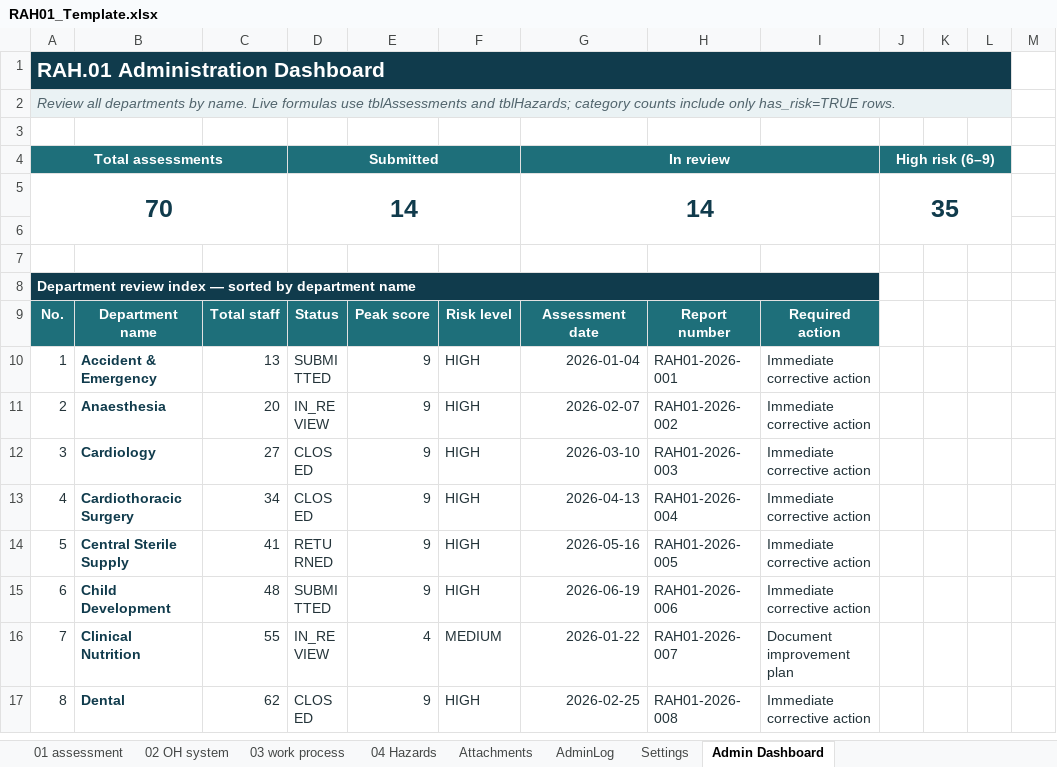
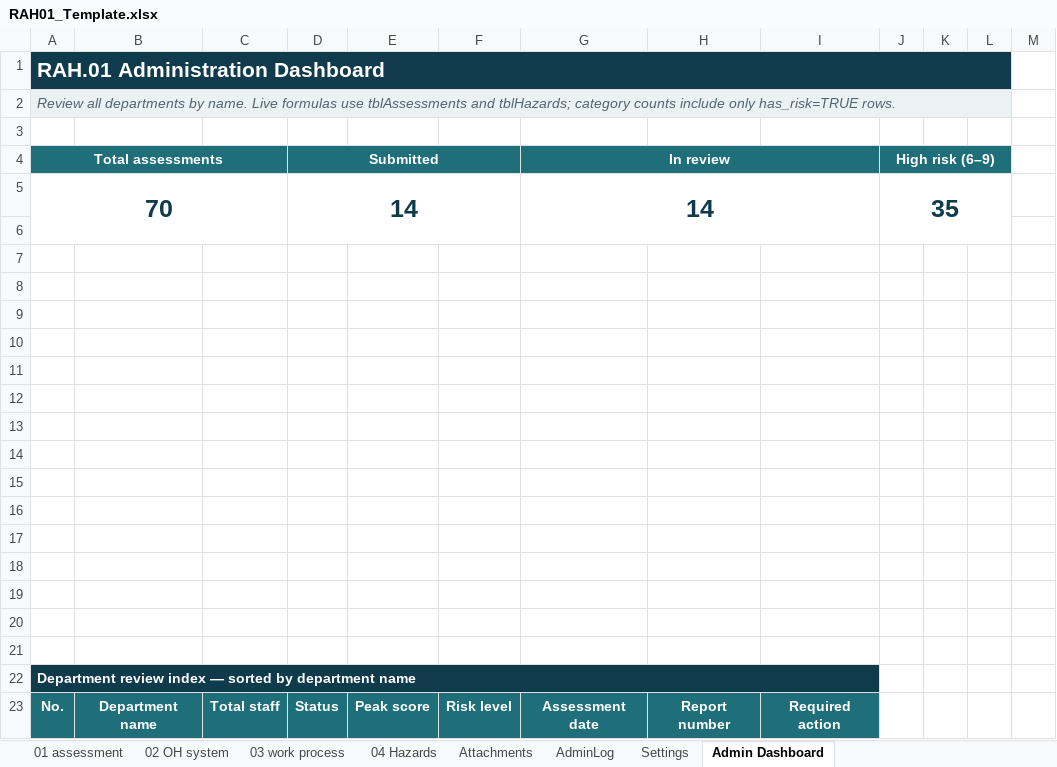
Before and after one commit to taewat07/OpenRAH.01, an Excel workbook: RAH01_Template.xlsx, sheet Admin Dashboard, drawn as a sheet; only a part is shown; the shorter side is filled out with more unchanged rows; values as stored, in another font and other column widths than the file's, no borders; charts and pictures and conditional formats not drawn; removed rows and columns are numbered as before the commit, all else as after; the diff names each change by its address in the sheet, - before the commit and + after, or states it on an @@ line.

Commit message:
Polish assessment form and dashboard workbook

```diff
--- a/RAH01_Template.xlsx (sheet Admin Dashboard)
+++ b/RAH01_Template.xlsx (sheet Admin Dashboard)
-A5:C6 merged
+A5:C6 merged
-D5:F6 merged
+D5:F6 merged
-G5:I6 merged
+G5:I6 merged
-J5:L6 merged
+J5:L6 merged
+row 6: (empty)
+row 7: (empty)
+row 8: (empty)
+row 9: (empty)
+row 10: (empty)
+row 11: (empty)
+row 12: (empty)
+row 13: (empty)
+row 14: (empty)
+row 15: (empty)
+row 16: (empty)
+row 17: (empty)
+row 18: (empty)
+row 19: (empty)
```
Also changed, not shown: formulas that keep their value, charts or pictures, 8 other files.
